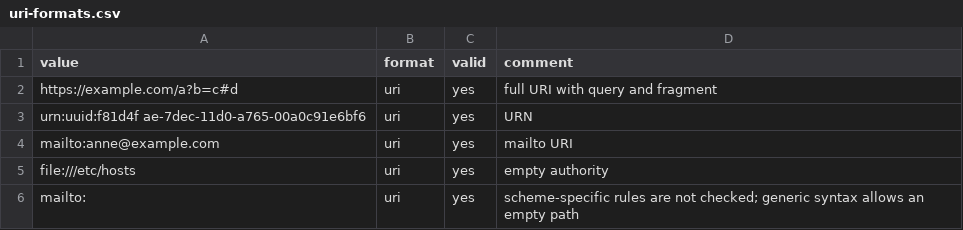
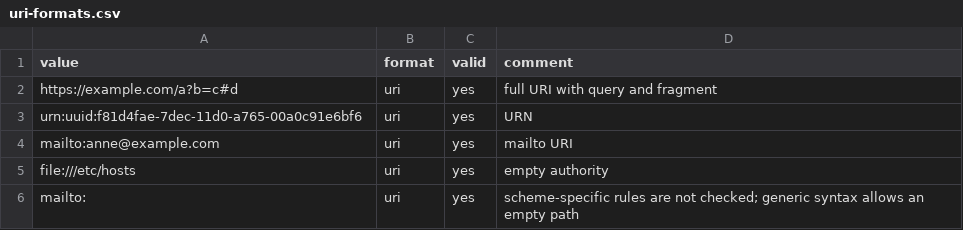
Before and after one commit to lisad/draft-ietf-jsonschema-json-schema, a CSV file: examples/uri-formats.csv, drawn as a sheet; only a part is shown.

Commit message:
Adds regex format requirements, and more rules about hostnames

```diff
--- a/examples/uri-formats.csv
+++ b/examples/uri-formats.csv
@@ -2,3 +2,3 @@ value,format,valid,comment
 https://example.com/a?b=c#d,uri,yes,full URI with query and fragment
-urn:uuid:f81d4f ae-7dec-11d0-a765-00a0c91e6bf6,uri,yes,URN
+urn:uuid:f81d4fae-7dec-11d0-a765-00a0c91e6bf6,uri,yes,URN
 mailto:anne@example.com,uri,yes,mailto URI
```
Also changed, not shown: 1 other file.
